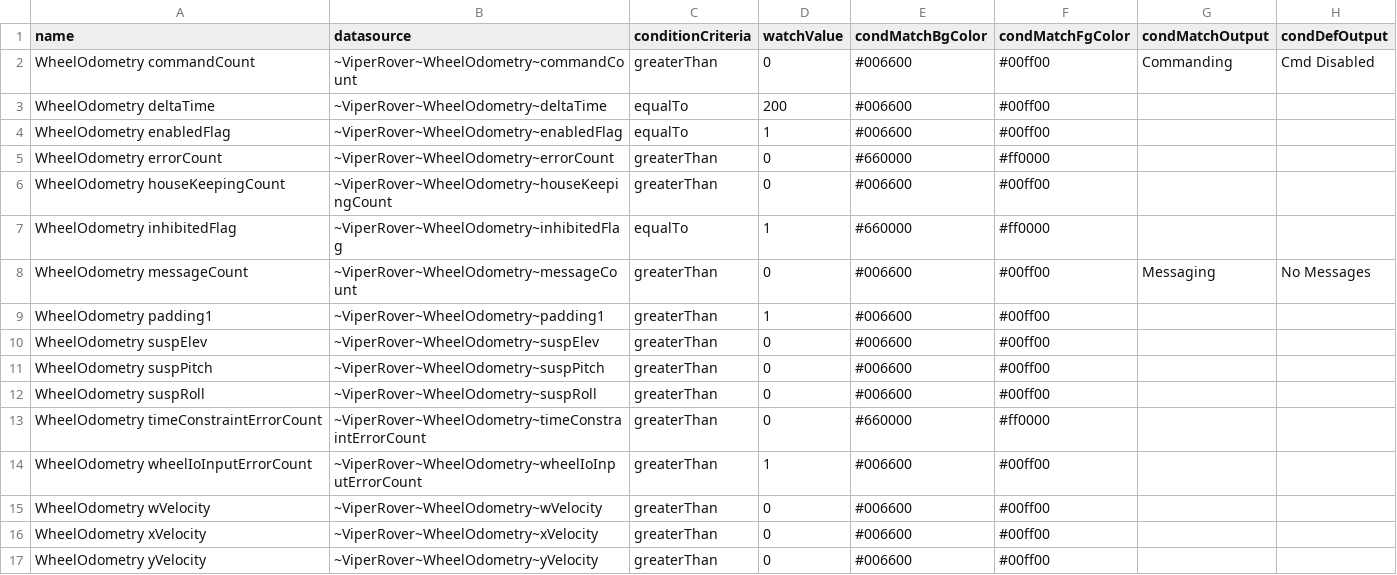
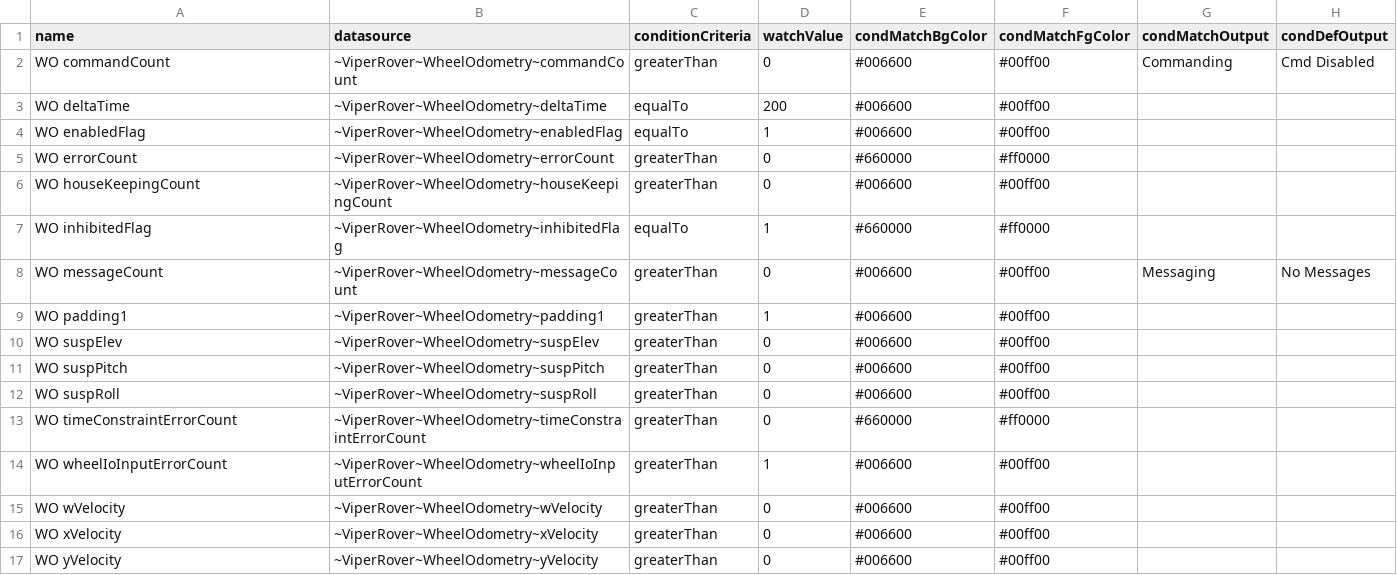
Before and after one commit to charlesh88/openmct-scripting, a CSV file: Open MCT Domain Object Scripting example file.csv, drawn as a sheet.

Commit message:
Fixed variable not resetting for layout item positioning. Added use CS output as label when output is defined. Fixed widget label not being applied to widget properties. Code cleanup.
-

```diff
--- a/Open MCT Domain Object Scripting example file.csv
+++ b/Open MCT Domain Object Scripting example file.csv
@@ -1,17 +1,17 @@
 name,datasource,conditionCriteria,watchValue,condMatchBgColor,condMatchFgColor,condMatchOutput,condDefOutput
-WheelOdometry commandCount,~ViperRover~WheelOdometry~commandCount,greaterThan,0,#006600,#00ff00,Commanding,Cmd Disabled
-WheelOdometry deltaTime,~ViperRover~WheelOdometry~deltaTime,equalTo,200,#006600,#00ff00,,
-WheelOdometry enabledFlag,~ViperRover~WheelOdometry~enabledFlag,equalTo,1,#006600,#00ff00,,
-WheelOdometry errorCount,~ViperRover~WheelOdometry~errorCount,greaterThan,0,#660000,#ff0000,,
-WheelOdometry houseKeepingCount,~ViperRover~WheelOdometry~houseKeepingCount,greaterThan,0,#006600,#00ff00,,
-WheelOdometry inhibitedFlag,~ViperRover~WheelOdometry~inhibitedFlag,equalTo,1,#660000,#ff0000,,
-WheelOdometry messageCount,~ViperRover~WheelOdometry~messageCount,greaterThan,0,#006600,#00ff00,Messaging,No Messages
-WheelOdometry padding1,~ViperRover~WheelOdometry~padding1,greaterThan,1,#006600,#00ff00,,
-WheelOdometry suspElev,~ViperRover~WheelOdometry~suspElev,greaterThan,0,#006600,#00ff00,,
-WheelOdometry suspPitch,~ViperRover~WheelOdometry~suspPitch,greaterThan,0,#006600,#00ff00,,
-WheelOdometry suspRoll,~ViperRover~WheelOdometry~suspRoll,greaterThan,0,#006600,#00ff00,,
-WheelOdometry timeConstraintErrorCount,~ViperRover~WheelOdometry~timeConstraintErrorCount,greaterThan,0,#660000,#ff0000,,
-WheelOdometry wheelIoInputErrorCount,~ViperRover~WheelOdometry~wheelIoInputErrorCount,greaterThan,1,#006600,#00ff00,,
-WheelOdometry wVelocity,~ViperRover~WheelOdometry~wVelocity,greaterThan,0,#006600,#00ff00,,
-WheelOdometry xVelocity,~ViperRover~WheelOdometry~xVelocity,greaterThan,0,#006600,#00ff00,,
-WheelOdometry yVelocity,~ViperRover~WheelOdometry~yVelocity,greaterThan,0,#006600,#00ff00,,
+WO commandCount,~ViperRover~WheelOdometry~commandCount,greaterThan,0,#006600,#00ff00,Commanding,Cmd Disabled
+WO deltaTime,~ViperRover~WheelOdometry~deltaTime,equalTo,200,#006600,#00ff00,,
+WO enabledFlag,~ViperRover~WheelOdometry~enabledFlag,equalTo,1,#006600,#00ff00,,
+WO errorCount,~ViperRover~WheelOdometry~errorCount,greaterThan,0,#660000,#ff0000,,
+WO houseKeepingCount,~ViperRover~WheelOdometry~houseKeepingCount,greaterThan,0,#006600,#00ff00,,
+WO inhibitedFlag,~ViperRover~WheelOdometry~inhibitedFlag,equalTo,1,#660000,#ff0000,,
+WO messageCount,~ViperRover~WheelOdometry~messageCount,greaterThan,0,#006600,#00ff00,Messaging,No Messages
+WO padding1,~ViperRover~WheelOdometry~padding1,greaterThan,1,#006600,#00ff00,,
+WO suspElev,~ViperRover~WheelOdometry~suspElev,greaterThan,0,#006600,#00ff00,,
+WO suspPitch,~ViperRover~WheelOdometry~suspPitch,greaterThan,0,#006600,#00ff00,,
+WO suspRoll,~ViperRover~WheelOdometry~suspRoll,greaterThan,0,#006600,#00ff00,,
+WO timeConstraintErrorCount,~ViperRover~WheelOdometry~timeConstraintErrorCount,greaterThan,0,#660000,#ff0000,,
+WO wheelIoInputErrorCount,~ViperRover~WheelOdometry~wheelIoInputErrorCount,greaterThan,1,#006600,#00ff00,,
+WO wVelocity,~ViperRover~WheelOdometry~wVelocity,greaterThan,0,#006600,#00ff00,,
+WO xVelocity,~ViperRover~WheelOdometry~xVelocity,greaterThan,0,#006600,#00ff00,,
+WO yVelocity,~ViperRover~WheelOdometry~yVelocity,greaterThan,0,#006600,#00ff00,,
```
Also changed, not shown: 4 other files.
